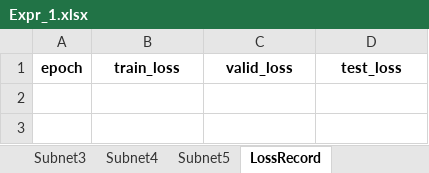
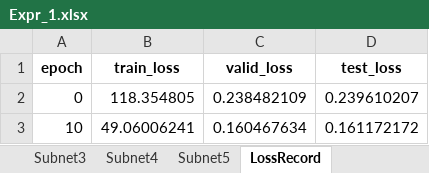
Before and after one commit to liangaomng/lulu_ms1, an Excel workbook: Expr2d/Expr_1.xlsx, sheet LossRecord, drawn as a sheet; values as stored, in another font and other column widths than the file's, no borders; the diff names each change by its address in the sheet, - before the commit and + after, or states it on an @@ line.

```diff
--- a/Expr2d/Expr_1.xlsx (sheet LossRecord)
+++ b/Expr2d/Expr_1.xlsx (sheet LossRecord)
+row 2: 0 | 118.354805 | 0.238482109 | 0.239610207
+row 3: 10 | 49.06006241 | 0.160467634 | 0.161172172
```
Also changed, not shown: sheet SET, 1 other file.
